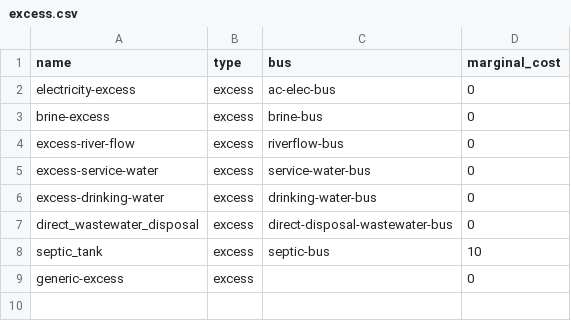
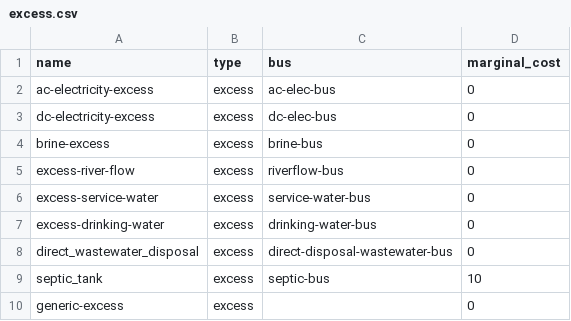
Before and after one commit to rl-institut/WEFEConfigurator, a CSV file: component_library/WIP_components/data/elements/excess.csv, drawn as a sheet.

```diff
--- a/component_library/WIP_components/data/elements/excess.csv
+++ b/component_library/WIP_components/data/elements/excess.csv
@@ -1,3 +1,4 @@
 name;type;bus;marginal_cost
-electricity-excess;excess;ac-elec-bus;0
+ac-electricity-excess;excess;ac-elec-bus;0
+dc-electricity-excess;excess;dc-elec-bus;0
 brine-excess;excess;brine-bus;0
```
Also changed, not shown: component_library/WIP_components/data/elements/bus.csv, component_library/WIP_components/data/elements/energy_conversion.csv, 4 other files.
